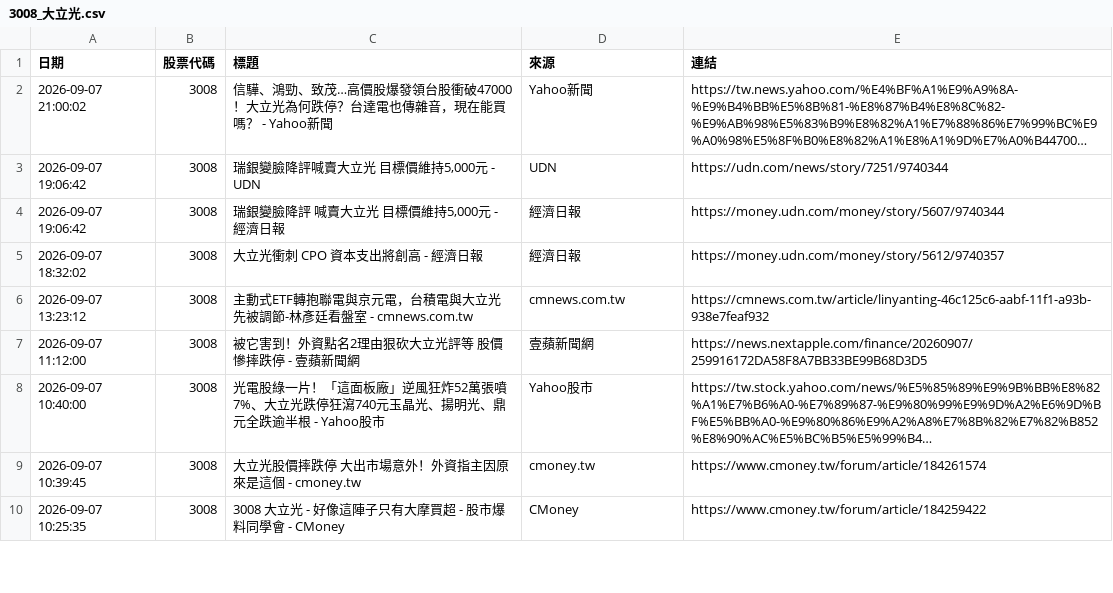
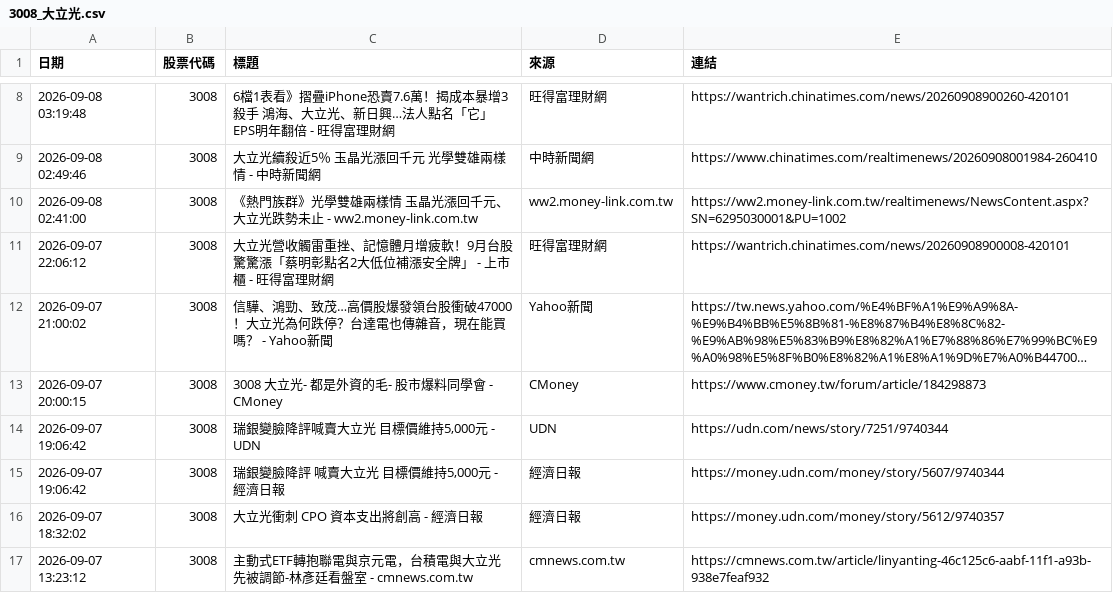
Before and after one commit to winnievsai/stock-news-bot, a CSV file: news/3008_大立光.csv, drawn as a sheet; only a part is shown, gaps mark what is left out; the shorter side is filled out with more unchanged rows; long unchanged cells end in …; the diff covers the shown part only; the diff names each change by its address in the sheet, - before the commit and + after, or states it on an @@ line.

```diff
--- a/news/3008_大立光.csv
+++ b/news/3008_大立光.csv
+row 8: 2026-09-08 03:19:48 | 3008 | 6檔1表看》摺疊iPhone恐賣7.6萬！揭成本暴增3殺手 鴻海、大立光、新日興…法人點名「它」EPS明年翻倍 - 旺得富理財網 | 旺得富理財網 | https://wantrich.chinatimes.com/news/20260908900260-420101
+row 9: 2026-09-08 02:49:46 | 3008 | 大立光續殺近5％ 玉晶光漲回千元 光學雙雄兩樣情 - 中時新聞網 | 中時新聞網 | https://www.chinatimes.com/realtimenews/20260908001984-260410
+row 10: 2026-09-08 02:41:00 | 3008 | 《熱門族群》光學雙雄兩樣情 玉晶光漲回千元、大立光跌勢未止 - ww2.money-link.com.tw | ww2.money-link.com.tw | https://ww2.money-link.com.tw/realtimenews/NewsContent.aspx?SN=6295030001&PU=1002
+row 11: 2026-09-07 22:06:12 | 3008 | 大立光營收觸雷重挫、記憶體月增疲軟！9月台股驚驚漲「蔡明彰點名2大低位補漲安全牌」 - 上市櫃 - 旺得富理財網 | 旺得富理財網 | https://wantrich.chinatimes.com/news/20260908900008-420101
+row 13: 2026-09-07 20:00:15 | 3008 | 3008 大立光- 都是外資的毛- 股市爆料同學會 - CMoney | CMoney | https://www.cmoney.tw/forum/article/184298873
```
Also changed, not shown: 10 added rows and 2 removed rows elsewhere in this file, news/2330_台積電.csv, news/3231_緯創.csv, 49 other files.
